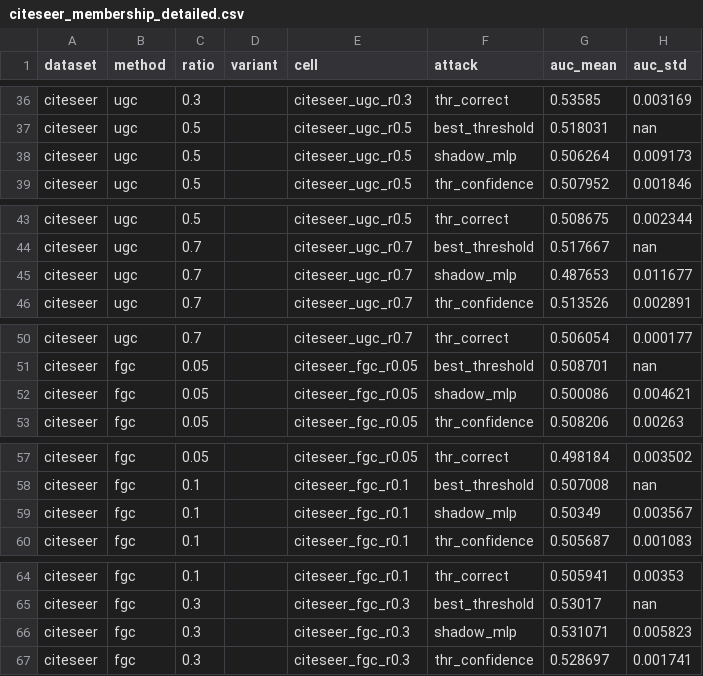
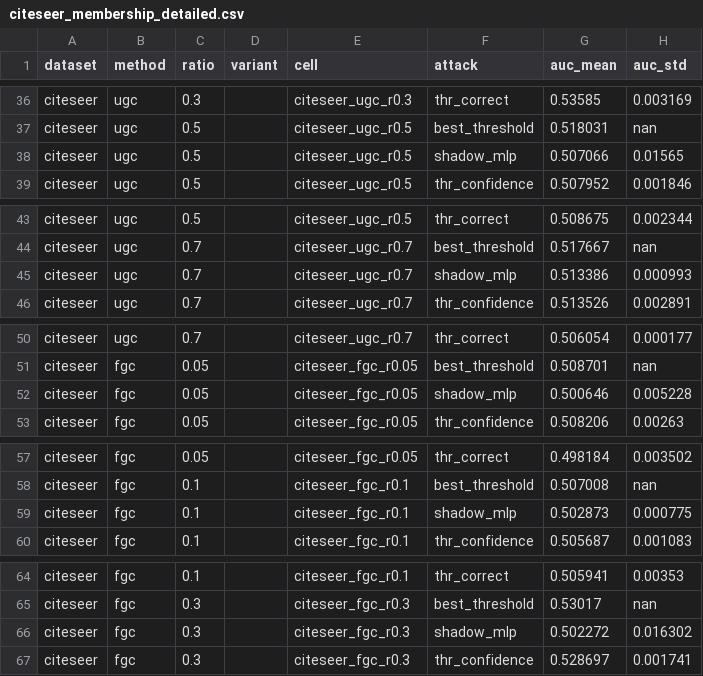
Before and after one commit to baymaxbyte/gnn-attacks-benchmarking, a CSV file: Membership Attack/results/citeseer_membership_detailed.csv, drawn as a sheet; only a part is shown, gaps mark what is left out; the diff covers the shown part only.

```diff
--- a/Membership Attack/results/citeseer_membership_detailed.csv
+++ b/Membership Attack/results/citeseer_membership_detailed.csv
@@ -37,3 +37,3 @@ citeseer,ugc,0.3,,citeseer_ugc_r0.3,thr_correct,0.53585,0.003169
 citeseer,ugc,0.5,,citeseer_ugc_r0.5,best_threshold,0.518031,nan
-citeseer,ugc,0.5,,citeseer_ugc_r0.5,shadow_mlp,0.506264,0.009173
+citeseer,ugc,0.5,,citeseer_ugc_r0.5,shadow_mlp,0.507066,0.01565
 citeseer,ugc,0.5,,citeseer_ugc_r0.5,thr_confidence,0.507952,0.001846
@@ -44,3 +44,3 @@ citeseer,ugc,0.5,,citeseer_ugc_r0.5,thr_correct,0.508675,0.002344
 citeseer,ugc,0.7,,citeseer_ugc_r0.7,best_threshold,0.517667,nan
-citeseer,ugc,0.7,,citeseer_ugc_r0.7,shadow_mlp,0.487653,0.011677
+citeseer,ugc,0.7,,citeseer_ugc_r0.7,shadow_mlp,0.513386,0.000993
 citeseer,ugc,0.7,,citeseer_ugc_r0.7,thr_confidence,0.513526,0.002891
@@ -51,3 +51,3 @@ citeseer,ugc,0.7,,citeseer_ugc_r0.7,thr_correct,0.506054,0.000177
 citeseer,fgc,0.05,,citeseer_fgc_r0.05,best_threshold,0.508701,nan
-citeseer,fgc,0.05,,citeseer_fgc_r0.05,shadow_mlp,0.500086,0.004621
+citeseer,fgc,0.05,,citeseer_fgc_r0.05,shadow_mlp,0.500646,0.005228
 citeseer,fgc,0.05,,citeseer_fgc_r0.05,thr_confidence,0.508206,0.00263
@@ -58,3 +58,3 @@ citeseer,fgc,0.05,,citeseer_fgc_r0.05,thr_correct,0.498184,0.003502
 citeseer,fgc,0.1,,citeseer_fgc_r0.1,best_threshold,0.507008,nan
-citeseer,fgc,0.1,,citeseer_fgc_r0.1,shadow_mlp,0.50349,0.003567
+citeseer,fgc,0.1,,citeseer_fgc_r0.1,shadow_mlp,0.502873,0.000775
 citeseer,fgc,0.1,,citeseer_fgc_r0.1,thr_confidence,0.505687,0.001083
@@ -65,3 +65,3 @@ citeseer,fgc,0.1,,citeseer_fgc_r0.1,thr_correct,0.505941,0.00353
 citeseer,fgc,0.3,,citeseer_fgc_r0.3,best_threshold,0.53017,nan
-citeseer,fgc,0.3,,citeseer_fgc_r0.3,shadow_mlp,0.531071,0.005823
+citeseer,fgc,0.3,,citeseer_fgc_r0.3,shadow_mlp,0.502272,0.016302
 citeseer,fgc,0.3,,citeseer_fgc_r0.3,thr_confidence,0.528697,0.001741
```
Also changed, not shown: 28 edited cells elsewhere in this file, Membership Attack/results/citeseer_membership_shadow_compare.csv, Membership Attack/results/citeseer_membership_summary.csv, 49 other files.
